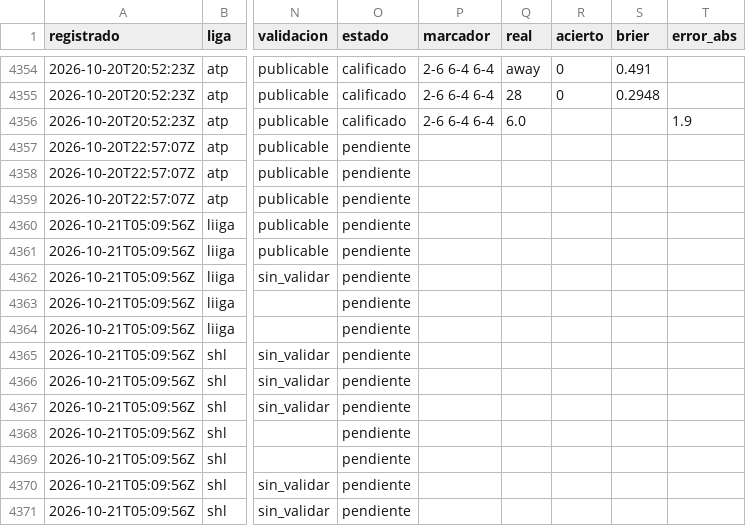
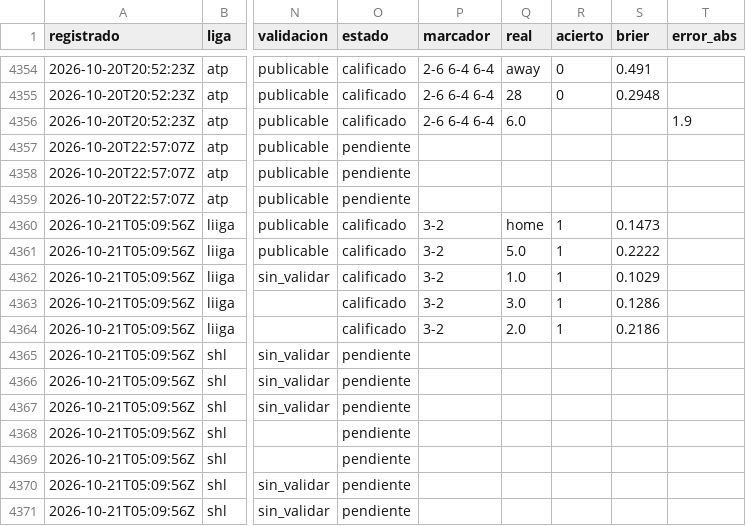
Before and after one commit to tenisman12/edgeline, a CSV file: salida/historial_predicciones_calificado.csv, drawn as a sheet; only a part is shown, gaps mark what is left out; the diff names each change by its address in the sheet, - before the commit and + after, or states it on an @@ line.

Commit message:
predicciones 2026-10-22 18:39Z

```diff
--- a/salida/historial_predicciones_calificado.csv
+++ b/salida/historial_predicciones_calificado.csv
-O4360:O4364 (estado): pendiente
+O4360:O4364 (estado): calificado
-P4360:P4364 (marcador): (empty)
+P4360:P4364 (marcador): 3-2
-Q4360 (real): (empty)
+Q4360 (real): home
-R4360:R4364 (acierto): (empty)
+R4360:R4364 (acierto): 1
-S4360 (brier): (empty)
+S4360 (brier): 0.1473
-Q4361 (real): (empty)
+Q4361 (real): 5.0
-S4361 (brier): (empty)
+S4361 (brier): 0.2222
-Q4362 (real): (empty)
+Q4362 (real): 1.0
-S4362 (brier): (empty)
+S4362 (brier): 0.1029
-Q4363 (real): (empty)
+Q4363 (real): 3.0
-S4363 (brier): (empty)
+S4363 (brier): 0.1286
-Q4364 (real): (empty)
+Q4364 (real): 2.0
-S4364 (brier): (empty)
+S4364 (brier): 0.2186
```
Also changed, not shown: salida/espn_predictor_vivo.csv, salida/historial_angulos_total.csv, 39 other files.
